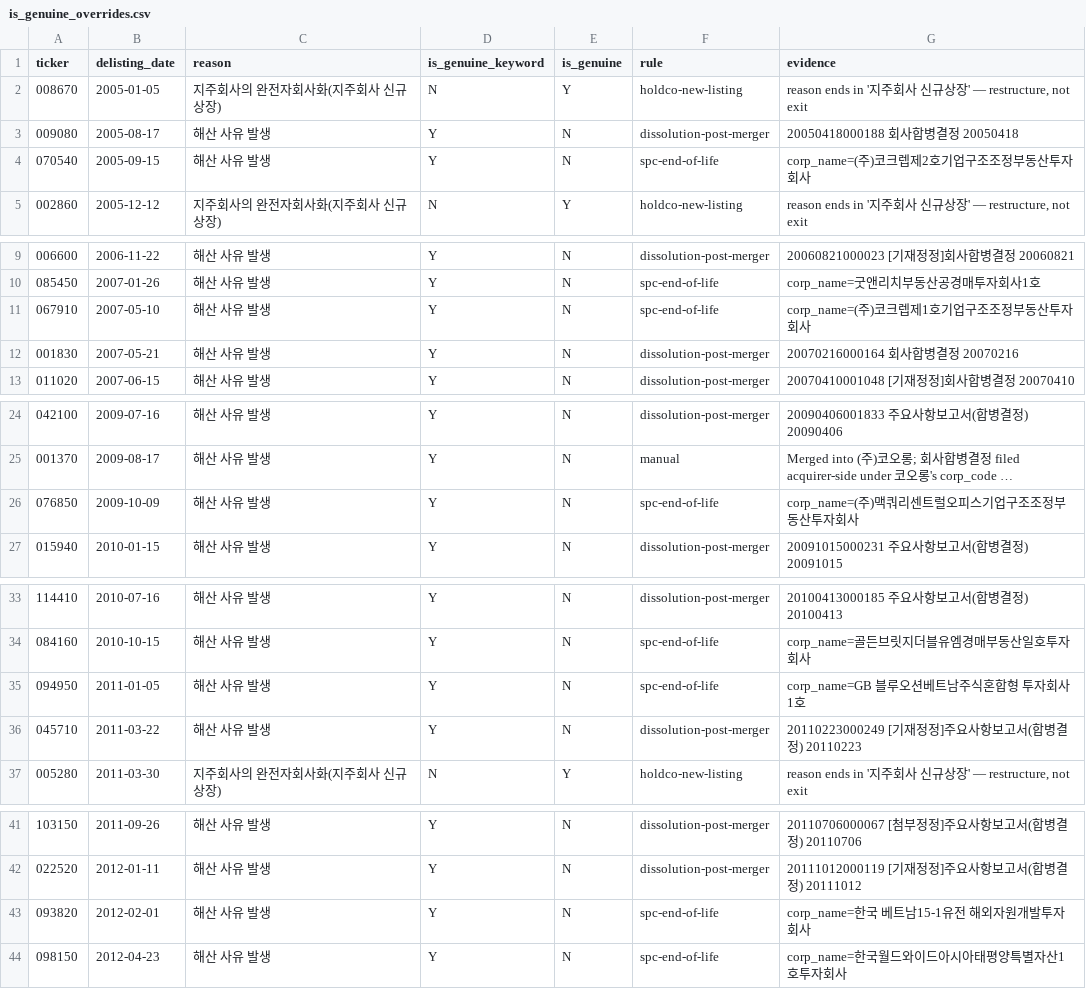
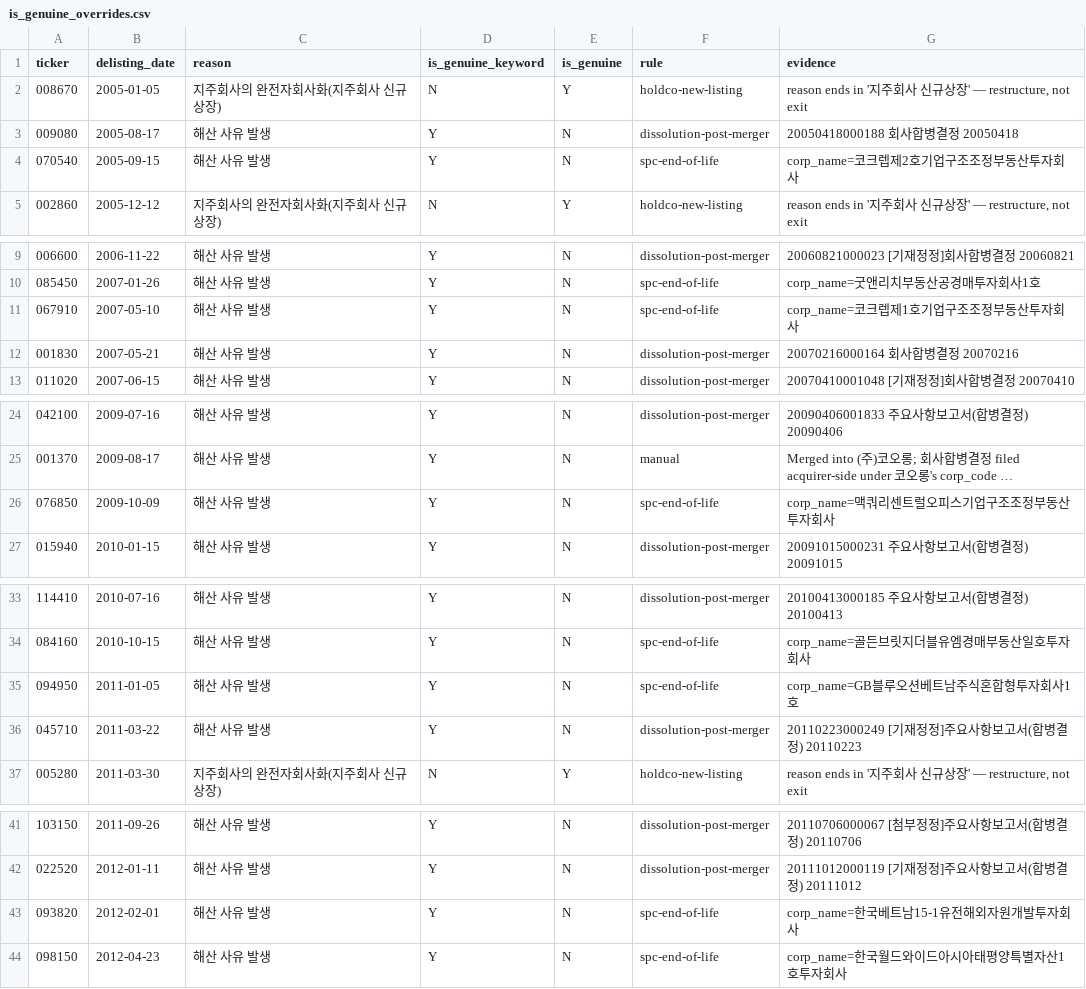
Before and after one commit to hpicsk/finance_db, a CSV file: kr_delisted/data/is_genuine_overrides.csv, drawn as a sheet; only a part is shown, gaps mark what is left out; long unchanged cells end in …; the diff covers the shown part only; the diff names each change by its address in the sheet, - before the commit and + after, or states it on an @@ line.

```diff
--- a/kr_delisted/data/is_genuine_overrides.csv
+++ b/kr_delisted/data/is_genuine_overrides.csv
-G4 (evidence): corp_name=(주)코크렙제2호기업구조조정부동산투자회사
+G4 (evidence): corp_name=코크렙제2호기업구조조정부동산투자회사
-G11 (evidence): corp_name=(주)코크렙제1호기업구조조정부동산투자회사
+G11 (evidence): corp_name=코크렙제1호기업구조조정부동산투자회사
-G26 (evidence): corp_name=(주)맥쿼리센트럴오피스기업구조조정부동산투자회사
+G26 (evidence): corp_name=맥쿼리센트럴오피스기업구조조정부동산투자회사
-G35 (evidence): corp_name=GB 블루오션베트남주식혼합형 투자회사 1호
+G35 (evidence): corp_name=GB블루오션베트남주식혼합형투자회사1호
-G43 (evidence): corp_name=한국 베트남15-1유전 해외자원개발투자회사
+G43 (evidence): corp_name=한국베트남15-1유전해외자원개발투자회사
```
Also changed, not shown: 1 edited cell elsewhere in this file, 2 other files.
